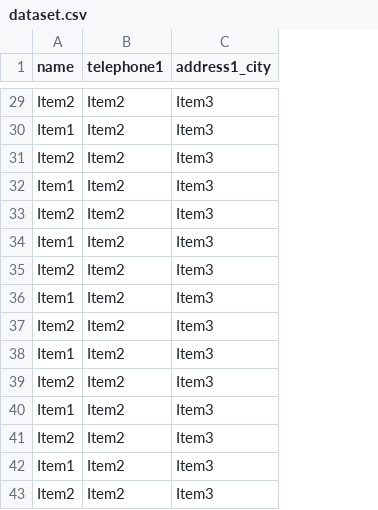
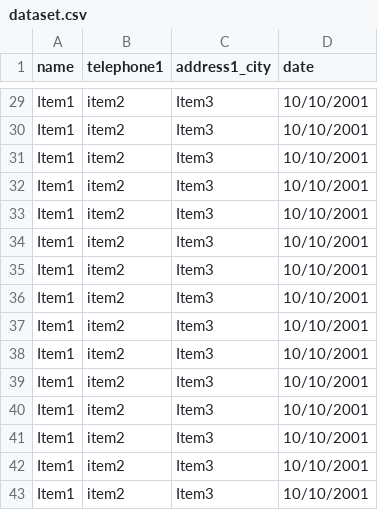
Before and after one commit to soulsoftware/PowerPlatform-PCF, a CSV file: PCFDetaiListHoursOnly/dataset.csv, drawn as a sheet; only a part is shown, gaps mark what is left out; the diff covers the shown part only; the diff names each change by its address in the sheet, - before the commit and + after, or states it on an @@ line.

```diff
--- a/PCFDetaiListHoursOnly/dataset.csv
+++ b/PCFDetaiListHoursOnly/dataset.csv
+column D (date), rows 29-43: all 10/10/2001
-A29 (name): Item2
+A29 (name): Item1
-B29:B43 (telephone1): Item2
+B29:B43 (telephone1): item2
-A31 (name): Item2
+A31 (name): Item1
-A33 (name): Item2
+A33 (name): Item1
-A35 (name): Item2
+A35 (name): Item1
-A37 (name): Item2
+A37 (name): Item1
-A39 (name): Item2
+A39 (name): Item1
-A41 (name): Item2
+A41 (name): Item1
-A43 (name): Item2
+A43 (name): Item1
```
Also changed, not shown: 40 edited cells elsewhere in this file, 2 other files.
